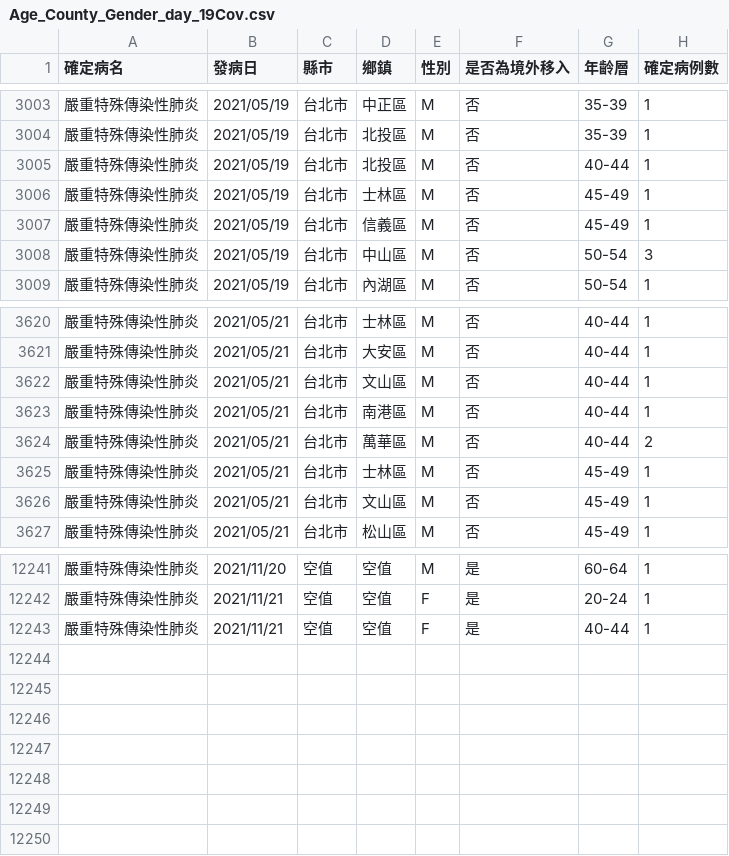
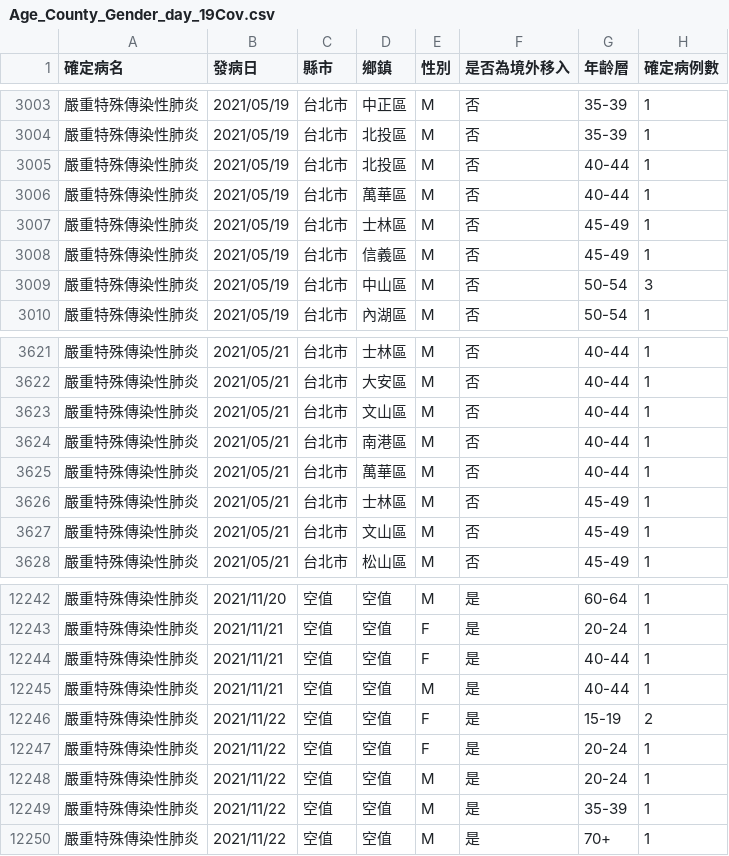
Before and after one commit to kiang/od.cdc.gov.tw, a CSV file: raw/od/Age_County_Gender_day_19Cov.csv, drawn as a sheet; only a part is shown, gaps mark what is left out.

```diff
--- a/raw/od/Age_County_Gender_day_19Cov.csv
+++ b/raw/od/Age_County_Gender_day_19Cov.csv
@@ -3005,2 +3005,3 @@
 嚴重特殊傳染性肺炎,2021/05/19,台北市,北投區,M,否,40-44,1
+嚴重特殊傳染性肺炎,2021/05/19,台北市,萬華區,M,否,40-44,1
 嚴重特殊傳染性肺炎,2021/05/19,台北市,士林區,M,否,45-49,1
@@ -3623,3 +3624,3 @@
 嚴重特殊傳染性肺炎,2021/05/21,台北市,南港區,M,否,40-44,1
-嚴重特殊傳染性肺炎,2021/05/21,台北市,萬華區,M,否,40-44,2
+嚴重特殊傳染性肺炎,2021/05/21,台北市,萬華區,M,否,40-44,1
 嚴重特殊傳染性肺炎,2021/05/21,台北市,士林區,M,否,45-49,1
@@ -12243 +12244,7 @@
 嚴重特殊傳染性肺炎,2021/11/21,空值,空值,F,是,40-44,1
+嚴重特殊傳染性肺炎,2021/11/21,空值,空值,M,是,40-44,1
+嚴重特殊傳染性肺炎,2021/11/22,空值,空值,F,是,15-19,2
+嚴重特殊傳染性肺炎,2021/11/22,空值,空值,F,是,20-24,1
+嚴重特殊傳染性肺炎,2021/11/22,空值,空值,M,是,20-24,1
+嚴重特殊傳染性肺炎,2021/11/22,空值,空值,M,是,35-39,1
+嚴重特殊傳染性肺炎,2021/11/22,空值,空值,M,是,70+,1
```
Also changed, not shown: raw/od/Day_Confirmation_Age_County_Gender_19CoV.csv, 2 other files.
